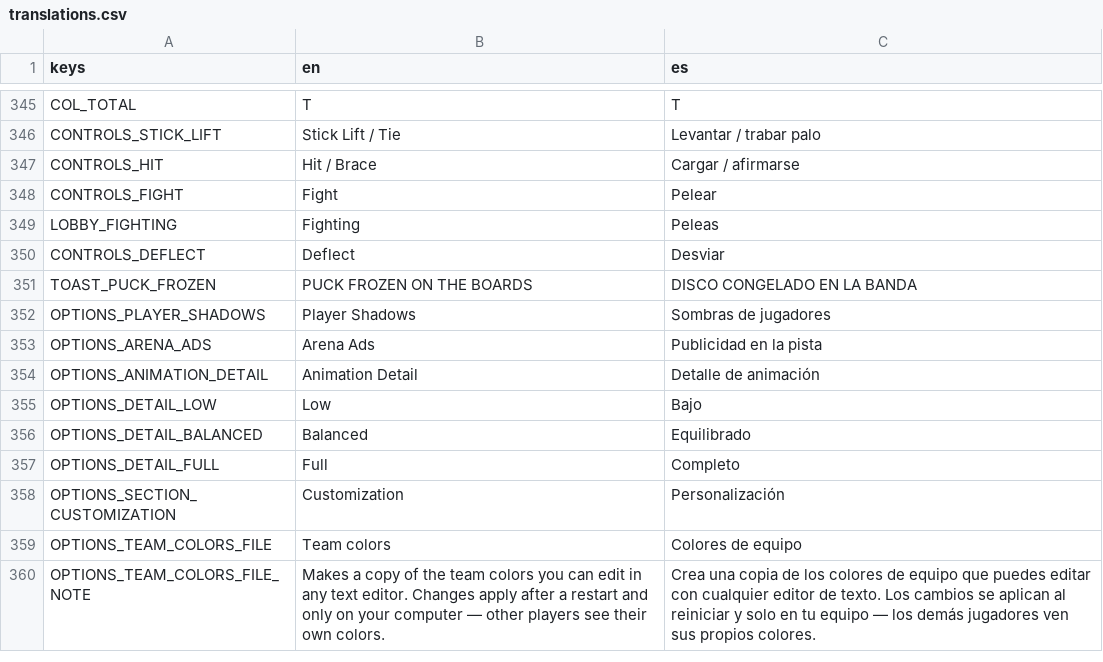
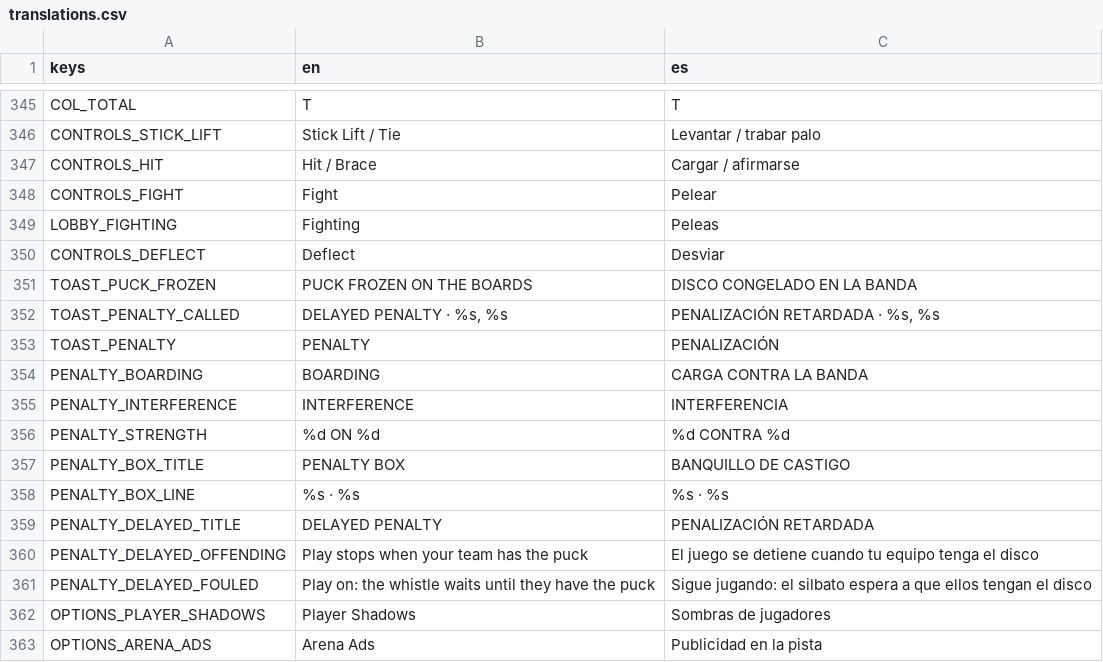
Before and after one commit to Melon-Collie/mitts, a CSV file: locale/translations.csv, drawn as a sheet; only a part is shown, gaps mark what is left out; the shorter side is filled out with more unchanged rows.

```diff
--- a/locale/translations.csv
+++ b/locale/translations.csv
@@ -351,2 +351,12 @@ CONTROLS_DEFLECT,Deflect,Desviar
 TOAST_PUCK_FROZEN,PUCK FROZEN ON THE BOARDS,DISCO CONGELADO EN LA BANDA
+TOAST_PENALTY_CALLED,"DELAYED PENALTY · %s, %s","PENALIZACIÓN RETARDADA · %s, %s"
+TOAST_PENALTY,PENALTY,PENALIZACIÓN
+PENALTY_BOARDING,BOARDING,CARGA CONTRA LA BANDA
+PENALTY_INTERFERENCE,INTERFERENCE,INTERFERENCIA
+PENALTY_STRENGTH,%d ON %d,%d CONTRA %d
+PENALTY_BOX_TITLE,PENALTY BOX,BANQUILLO DE CASTIGO
+PENALTY_BOX_LINE,%s · %s,%s · %s
+PENALTY_DELAYED_TITLE,DELAYED PENALTY,PENALIZACIÓN RETARDADA
+PENALTY_DELAYED_OFFENDING,Play stops when your team has the puck,El juego se detiene cuando tu equipo tenga el disco
+PENALTY_DELAYED_FOULED,Play on: the whistle waits until they have the puck,Sigue jugando: el silbato espera a que ellos tengan el disco
 OPTIONS_PLAYER_SHADOWS,Player Shadows,Sombras de jugadores
```
Also changed, not shown: 48 other files.
